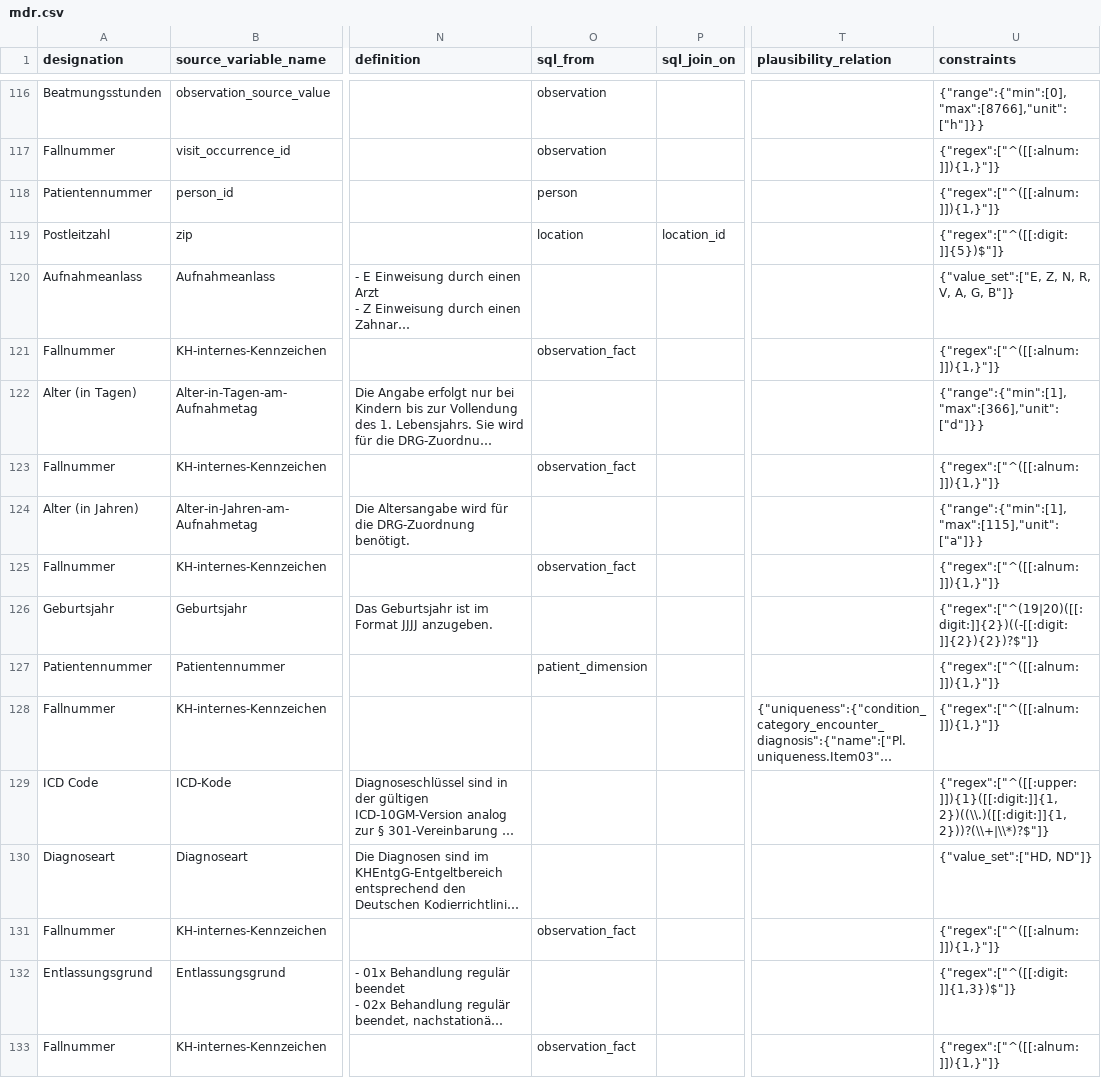
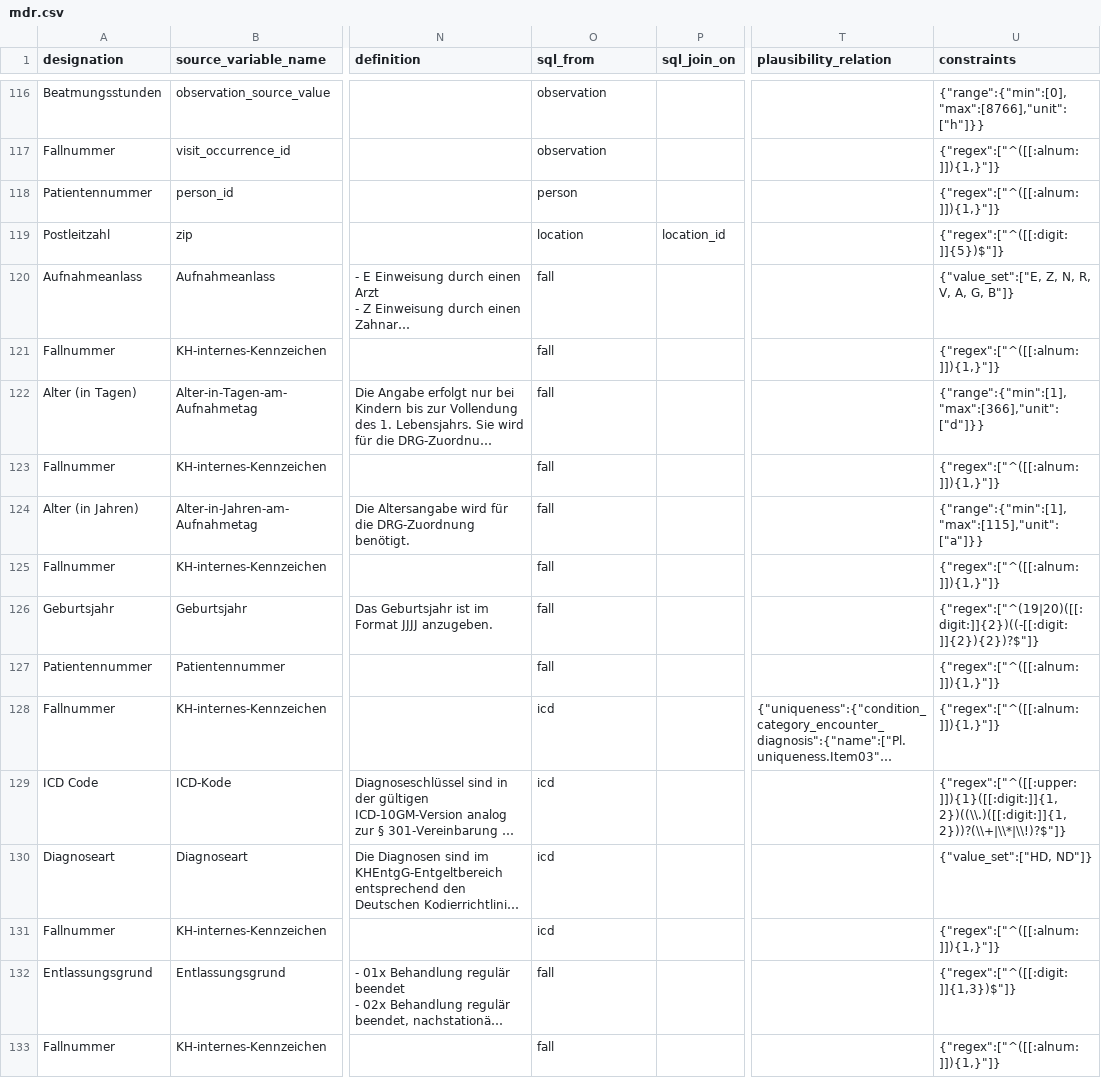
Before and after one commit to miracum/dqa-miracumdqa, a CSV file: inst/application/_utilities/MDR/mdr.csv, drawn as a sheet; only a part is shown, gaps mark what is left out; long unchanged cells end in …; the diff covers the shown part only; the diff names each change by its address in the sheet, - before the commit and + after, or states it on an @@ line.

Commit message:
updated constraints; updated mdr

```diff
--- a/inst/application/_utilities/MDR/mdr.csv
+++ b/inst/application/_utilities/MDR/mdr.csv
-O120 (sql_from): (empty)
+O120 (sql_from): fall
-O121 (sql_from): observation_fact
+O121 (sql_from): fall
-O122 (sql_from): (empty)
+O122 (sql_from): fall
-O123 (sql_from): observation_fact
+O123 (sql_from): fall
-O124 (sql_from): (empty)
+O124 (sql_from): fall
-O125 (sql_from): observation_fact
+O125 (sql_from): fall
-O126 (sql_from): (empty)
+O126 (sql_from): fall
-O127 (sql_from): patient_dimension
+O127 (sql_from): fall
-O128:O130 (sql_from): (empty)
+O128:O130 (sql_from): icd
-U129 (constraints): {"regex":["^([[:upper:]]){1}([[:digit:]]{1,2})((\\.)([[:digit:]]{1,2}))?(\\+|\\*)?$"]}
+U129 (constraints): {"regex":["^([[:upper:]]){1}([[:digit:]]{1,2})((\\.)([[:digit:]]{1,2}))?(\\+|\\*|\\!)?$"]}
-O131 (sql_from): observation_fact
+O131 (sql_from): icd
-O132 (sql_from): (empty)
+O132 (sql_from): fall
-O133 (sql_from): observation_fact
+O133 (sql_from): fall
```
Also changed, not shown: 34 edited cells elsewhere in this file, 2 other files.
